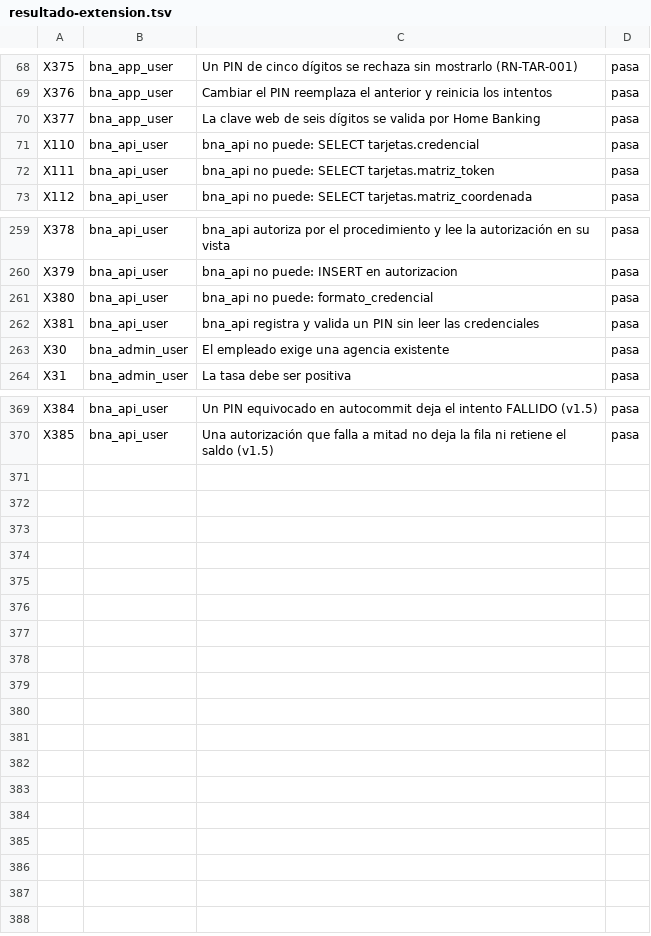
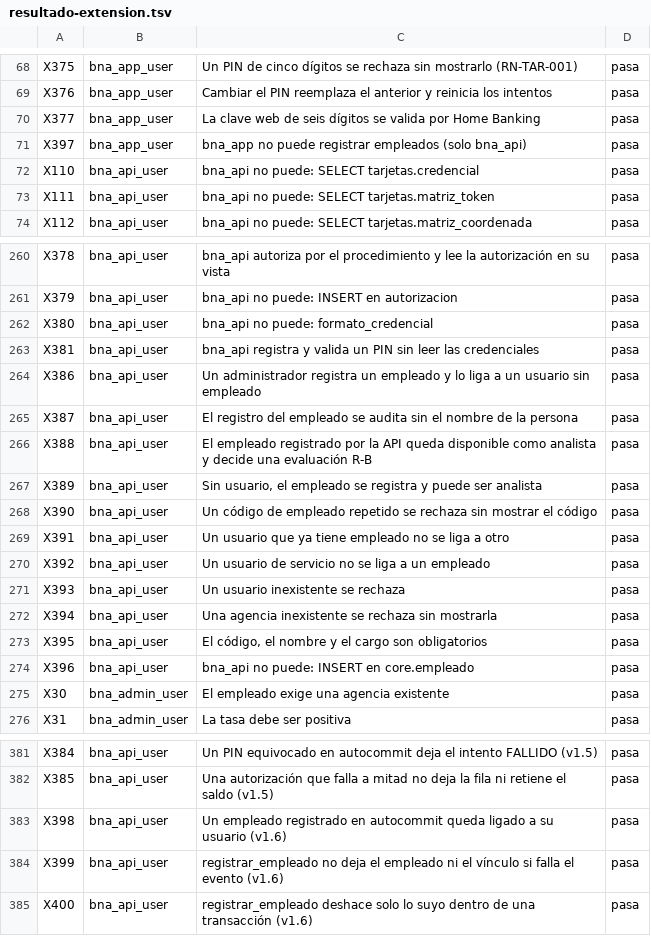
Before and after one commit to SantiagoCusirramos/Banco_Nacional_Arequipa, a TSV file: resultados/mysql/resultado-extension.tsv, drawn as a sheet; only a part is shown, gaps mark what is left out.

Commit message:
Squashed 'database/' changes from b274583..b21fef7
b21fef7 Record the outputs of a full run at 31d2b6a
31d2b6a Register employees and link them to users through a procedure
8949164 Add the failing tests of the employee registration procedure

git-subtree-dir: database
git-subtree-split: b21fef7fb2c0d2c0d4f01767d3f3111842d0b215

```diff
--- a/resultados/mysql/resultado-extension.tsv
+++ b/resultados/mysql/resultado-extension.tsv
@@ -70,2 +70,3 @@ X376	bna_app_user	Cambiar el PIN reemplaza el anterior y reinicia los intentos	p
 X377	bna_app_user	La clave web de seis dígitos se valida por Home Banking	pasa
+X397	bna_app_user	bna_app no puede registrar empleados (solo bna_api)	pasa
 X110	bna_api_user	bna_api no puede: SELECT tarjetas.credencial	pasa
@@ -262,2 +263,13 @@ X380	bna_api_user	bna_api no puede: formato_credencial	pasa
 X381	bna_api_user	bna_api registra y valida un PIN sin leer las credenciales	pasa
+X386	bna_api_user	Un administrador registra un empleado y lo liga a un usuario sin empleado	pasa
+X387	bna_api_user	El registro del empleado se audita sin el nombre de la persona	pasa
+X388	bna_api_user	El empleado registrado por la API queda disponible como analista y decide una evaluación R-B	pasa
+X389	bna_api_user	Sin usuario, el empleado se registra y puede ser analista	pasa
+X390	bna_api_user	Un código de empleado repetido se rechaza sin mostrar el código	pasa
+X391	bna_api_user	Un usuario que ya tiene empleado no se liga a otro	pasa
+X392	bna_api_user	Un usuario de servicio no se liga a un empleado	pasa
+X393	bna_api_user	Un usuario inexistente se rechaza	pasa
+X394	bna_api_user	Una agencia inexistente se rechaza sin mostrarla	pasa
+X395	bna_api_user	El código, el nombre y el cargo son obligatorios	pasa
+X396	bna_api_user	bna_api no puede: INSERT en core.empleado	pasa
 X30	bna_admin_user	El empleado exige una agencia existente	pasa
@@ -370 +382,4 @@ X384	bna_api_user	Un PIN equivocado en autocommit deja el intento FALLIDO (v1.5)
 X385	bna_api_user	Una autorización que falla a mitad no deja la fila ni retiene el saldo (v1.5)	pasa
+X398	bna_api_user	Un empleado registrado en autocommit queda ligado a su usuario (v1.6)	pasa
+X399	bna_api_user	registrar_empleado no deja el empleado ni el vínculo si falla el evento (v1.6)	pasa
+X400	bna_api_user	registrar_empleado deshace solo lo suyo dentro de una transacción (v1.6)	pasa
```
Also changed, not shown: 8 other files.
